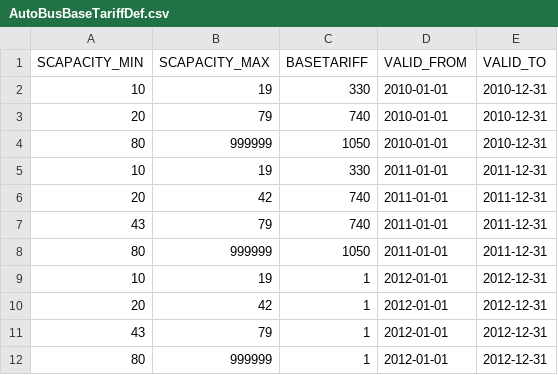
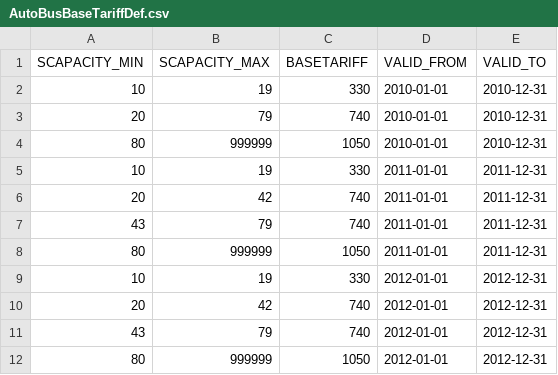
Before and after one commit to kishari/fedezetlens-gi-kalkul-tor, a CSV file: src/main/rules/csv/AutoBusBaseTariffDef.csv, drawn as a sheet.

```diff
--- a/src/main/rules/csv/AutoBusBaseTariffDef.csv
+++ b/src/main/rules/csv/AutoBusBaseTariffDef.csv
@@ -8,5 +8,5 @@
 80;999999;1050;2011-01-01;"2011-12-31"
-10;19;1;2012-01-01;"2012-12-31"
-20;42;1;2012-01-01;"2012-12-31"
-43;79;1;2012-01-01;"2012-12-31"
-80;999999;1;2012-01-01;"2012-12-31"
+10;19;330;2012-01-01;"2012-12-31"
+20;42;740;2012-01-01;"2012-12-31"
+43;79;740;2012-01-01;"2012-12-31"
+80;999999;1050;2012-01-01;"2012-12-31"
```
Also changed, not shown: src/main/rules/csv/BaseTariffDef.csv, src/main/rules/csv/CarBaseTariffDef.csv, 2 other files.
